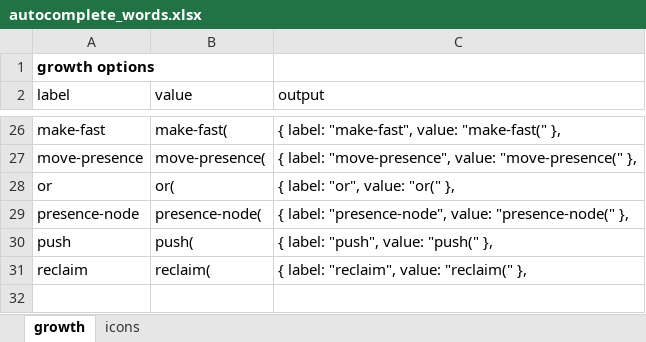
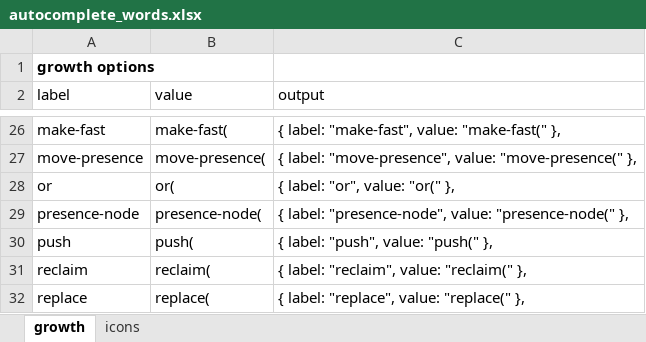
Before and after one commit to spirit-island-builder/spirit-island-builder, an Excel workbook: src/lib/auto-complete/autocomplete_words.xlsx, sheet growth, drawn as a sheet; only a part is shown, gaps mark what is left out; values as stored, in another font and other column widths than the file's, no borders; the diff names each change by its address in the sheet, - before the commit and + after, or states it on an @@ line.

```diff
--- a/src/lib/auto-complete/autocomplete_words.xlsx (sheet growth)
+++ b/src/lib/auto-complete/autocomplete_words.xlsx (sheet growth)
+row 32: replace | replace( | { label: "replace", value: "replace(" },
```
Also changed, not shown: sheet icons, formulas that keep their value, 9 other files.
